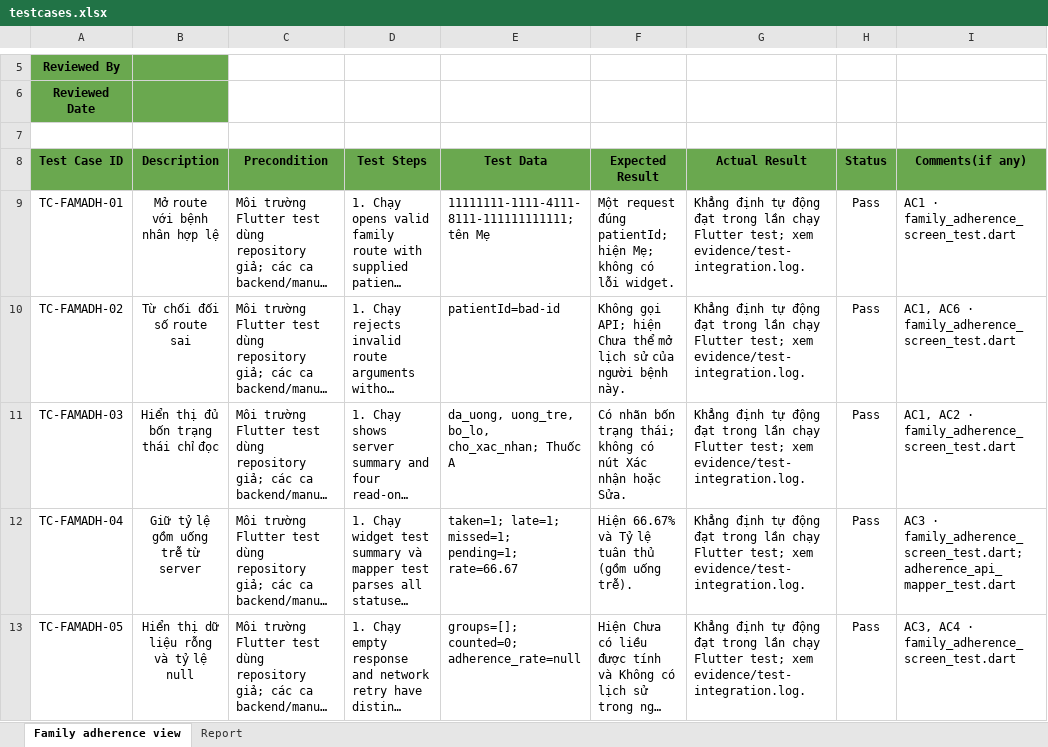
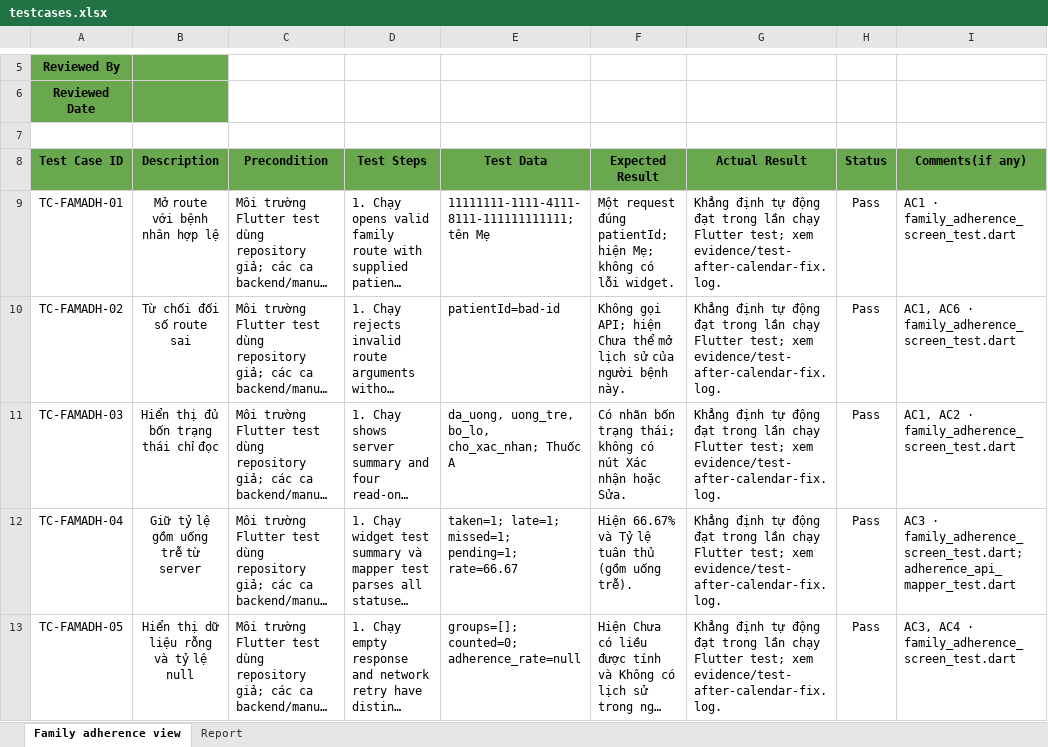
Before and after one commit to DrugTime-C1SE-07/DrugTime, an Excel workbook: work/3.24-adherence-family-view/testcases.xlsx, sheet Family adherence view, drawn as a sheet; only a part is shown, gaps mark what is left out; long unchanged cells end in …; values as stored, in another font and other column widths than the file's, no borders; conditional formats not drawn; the diff covers the shown part only; the diff names each change by its address in the sheet, - before the commit and + after, or states it on an @@ line.

Commit message:
docs(task): record passing calendar regression and adherence retest
Refs: 3.24

```diff
--- a/work/3.24-adherence-family-view/testcases.xlsx (sheet Family adherence view)
+++ b/work/3.24-adherence-family-view/testcases.xlsx (sheet Family adherence view)
-G9:G13 (Actual Result): …test; xem evidence/test-integration.log.
+G9:G13 (Actual Result): …test; xem evidence/test-after-calendar-fix.log.
```
Also changed, not shown: 16 edited cells elsewhere in this sheet, sheet Report, 15 other files.
